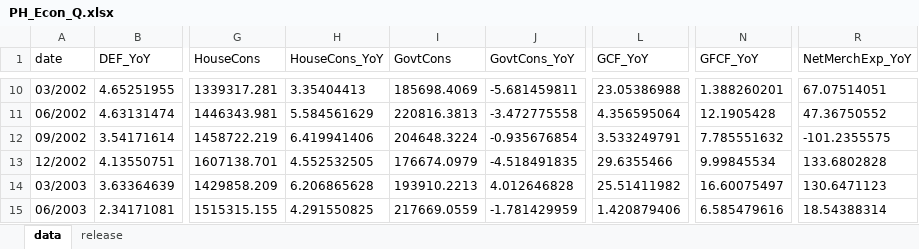
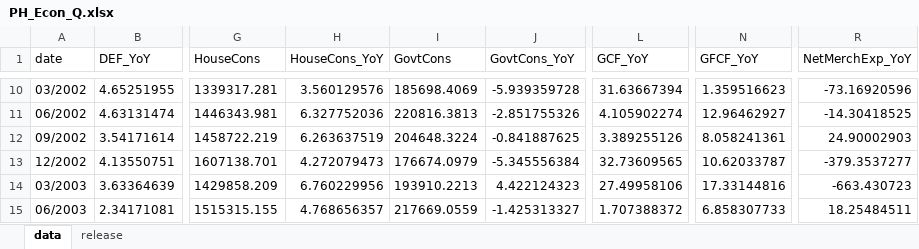
Before and after one commit to tiubenedict/TweetsNowcast, an Excel workbook: data/PH_Econ_Q.xlsx, sheet data, drawn as a sheet; only a part is shown, gaps mark what is left out; values as stored, in another font and other column widths than the file's, no borders; the diff covers the shown part only; the diff names each change by its address in the sheet, - before the commit and + after, or states it on an @@ line.

Commit message:
corrected quarterly YoY data computation

```diff
--- a/data/PH_Econ_Q.xlsx (sheet data)
+++ b/data/PH_Econ_Q.xlsx (sheet data)
-H10 (HouseCons_YoY): 3.35404413
+H10 (HouseCons_YoY): 3.560129576
-J10 (GovtCons_YoY): -5.681459811
+J10 (GovtCons_YoY): -5.939359728
-L10 (GCF_YoY): 23.05386988
+L10 (GCF_YoY): 31.63667394
-N10 (GFCF_YoY): 1.388260201
+N10 (GFCF_YoY): 1.359516623
-R10 (NetMerchExp_YoY): 67.07514051
+R10 (NetMerchExp_YoY): -73.16920596
-H11 (HouseCons_YoY): 5.584561629
+H11 (HouseCons_YoY): 6.327752036
-J11 (GovtCons_YoY): -3.472775558
+J11 (GovtCons_YoY): -2.851755326
-L11 (GCF_YoY): 4.356595064
+L11 (GCF_YoY): 4.105902274
-N11 (GFCF_YoY): 12.1905428
+N11 (GFCF_YoY): 12.96462927
-R11 (NetMerchExp_YoY): 47.36750552
+R11 (NetMerchExp_YoY): -14.30418525
-H12 (HouseCons_YoY): 6.419941406
+H12 (HouseCons_YoY): 6.263637519
-J12 (GovtCons_YoY): -0.935676854
+J12 (GovtCons_YoY): -0.841887625
-L12 (GCF_YoY): 3.533249791
+L12 (GCF_YoY): 3.389255126
-N12 (GFCF_YoY): 7.785551632
+N12 (GFCF_YoY): 8.058241361
-R12 (NetMerchExp_YoY): -101.2355575
+R12 (NetMerchExp_YoY): 24.90002903
-H13 (HouseCons_YoY): 4.552532505
+H13 (HouseCons_YoY): 4.272079473
-J13 (GovtCons_YoY): -4.518491835
+J13 (GovtCons_YoY): -5.345556384
-L13 (GCF_YoY): 29.6355466
+L13 (GCF_YoY): 32.73609565
-N13 (GFCF_YoY): 9.99845534
+N13 (GFCF_YoY): 10.62033787
-R13 (NetMerchExp_YoY): 133.6802828
+R13 (NetMerchExp_YoY): -379.3537277
-H14 (HouseCons_YoY): 6.206865628
+H14 (HouseCons_YoY): 6.760229956
-J14 (GovtCons_YoY): 4.012646828
+J14 (GovtCons_YoY): 4.422124323
-L14 (GCF_YoY): 25.51411982
+L14 (GCF_YoY): 27.49958106
-N14 (GFCF_YoY): 16.60075497
+N14 (GFCF_YoY): 17.33144816
-R14 (NetMerchExp_YoY): 130.6471123
+R14 (NetMerchExp_YoY): -663.430723
-H15 (HouseCons_YoY): 4.291550825
+H15 (HouseCons_YoY): 4.768656357
-J15 (GovtCons_YoY): -1.781429959
+J15 (GovtCons_YoY): -1.425313327
-L15 (GCF_YoY): 1.420879406
+L15 (GCF_YoY): 1.707388372
-N15 (GFCF_YoY): 6.585479616
+N15 (GFCF_YoY): 6.858307733
-R15 (NetMerchExp_YoY): 18.54388314
+R15 (NetMerchExp_YoY): 18.25484511
```
Also changed, not shown: 422 edited cells elsewhere in this sheet.
